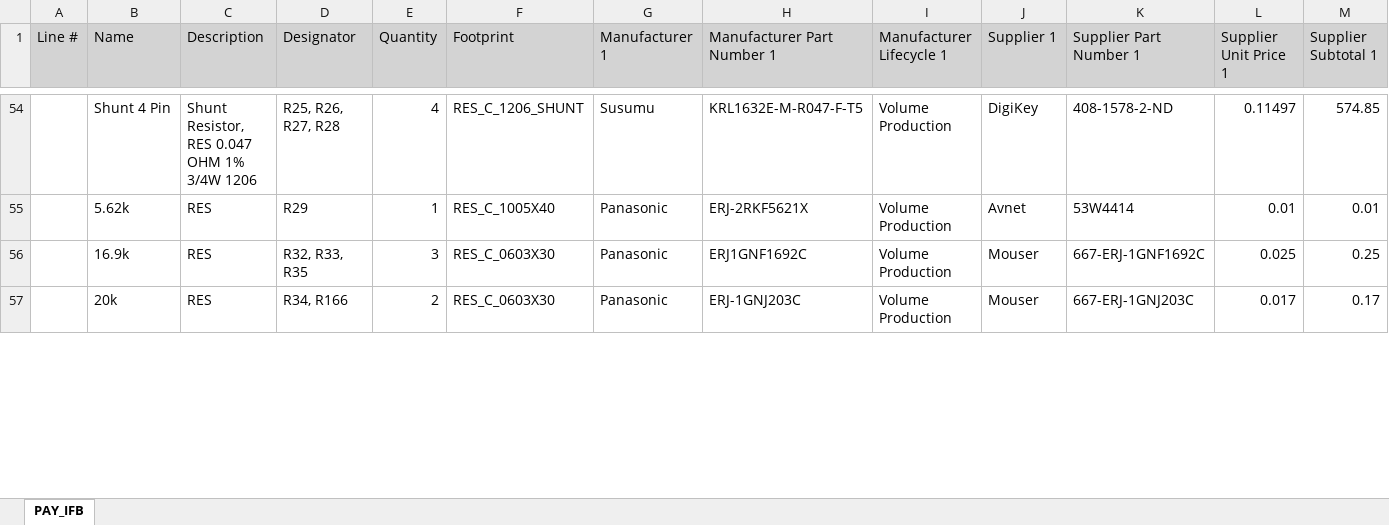
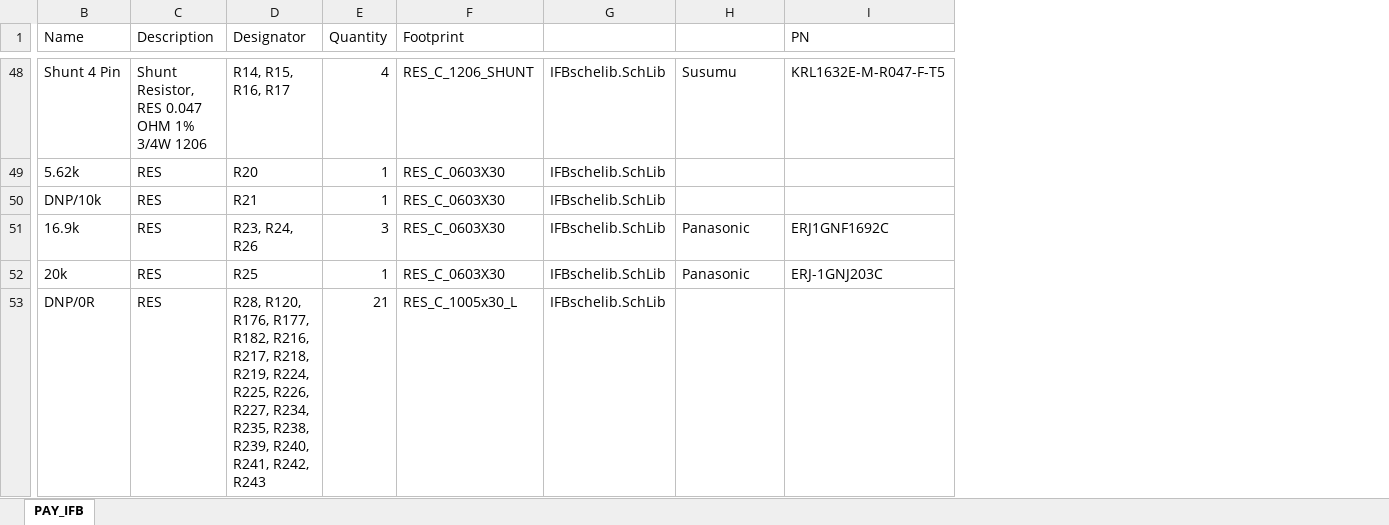
Before and after one commit to baobuibk/SpaceLiin_Satellite_4U_IFP, an Excel workbook: 03_BOM/PAY_IFB.xlsx, sheet PAY_IFB, drawn as a sheet; only a part is shown, gaps mark what is left out; values as stored, in another font and other column widths than the file's, no borders; removed rows and columns are numbered as before the commit, all else as after; rows hold the shown columns only; the diff covers the shown part only; the diff names each change by its address in the sheet, - before the commit and + after, or states it on an @@ line.

```diff
--- a/03_BOM/PAY_IFB.xlsx (sheet PAY_IFB)
+++ b/03_BOM/PAY_IFB.xlsx (sheet PAY_IFB)
-column A (Line #), empty
+column G, rows 48-49: IFBschelib.SchLib | IFBschelib.SchLib; rows 51-52: IFBschelib.SchLib | IFBschelib.SchLib
-column I (Manufacturer Lifecycle 1), rows 54-57: all Volume Production
-column J (Supplier 1), rows 54-57: DigiKey | Avnet | Mouser | Mouser
-column K (Supplier Part Number 1), rows 54-57: 408-1578-2-ND | 53W4414 | 667-ERJ-1GNF1692C | 667-ERJ-1GNJ203C
-column L (Supplier Unit Price 1), rows 54-57: 0.11497 | 0.01 | 0.025 | 0.017
-column M (Supplier Subtotal 1), rows 54-57: 574.85 | 0.01 | 0.25 | 0.17
-B1:F1 fill: #D3D3D3
+B1:F1 fill: none
-H1: Manufacturer 1
+H1: (empty)
-H1:I1 fill: #D3D3D3
+H1:I1 fill: none
-I1: Manufacturer Part Number 1
+I1: PN
-D48 (Designator): R25, R26, R27, R28
+D48 (Designator): R14, R15, R16, R17
-D49 (Designator): R29
+D49 (Designator): R20
-F49 (Footprint): RES_C_1005X40
+F49 (Footprint): RES_C_0603X30
-H49: Panasonic
+H49: (empty)
-I49 (PN): ERJ-2RKF5621X
+I49 (PN): (empty)
+row 50: DNP/10k | RES | R21 | 1 | RES_C_0603X30 | IFBschelib.SchLib
-D51 (Designator): R32, R33, R35
+D51 (Designator): R23, R24, R26
-D52 (Designator): R34, R166
+D52 (Designator): R25
-E52 (Quantity): 2
+E52 (Quantity): 1
+row 53: DNP/0R | RES | R28, R120, R176, R177, R182, R216, R217, R218, R219, R224, R225, R226, R227, R234, R235, R238, R239, R240, R241, R242, R243 | 21 | RES_C_1005x30_L | IFBschelib.SchLib
```
Also changed, not shown: 42 added rows, 39 removed rows, 1 added column and 132 edited cells elsewhere in this sheet, 4 other files.
